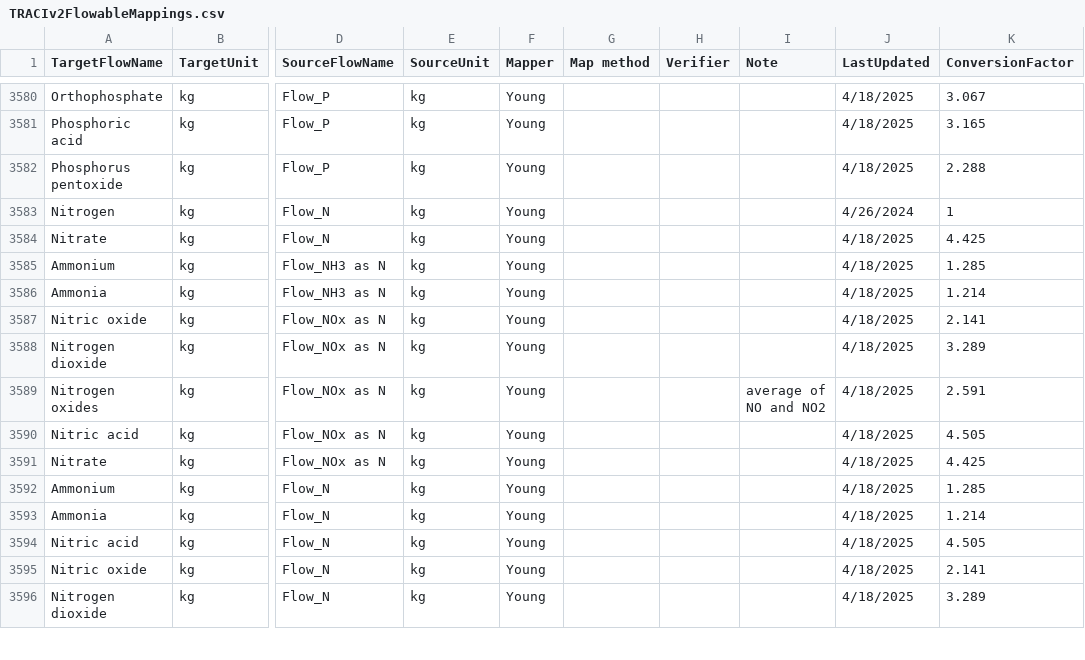
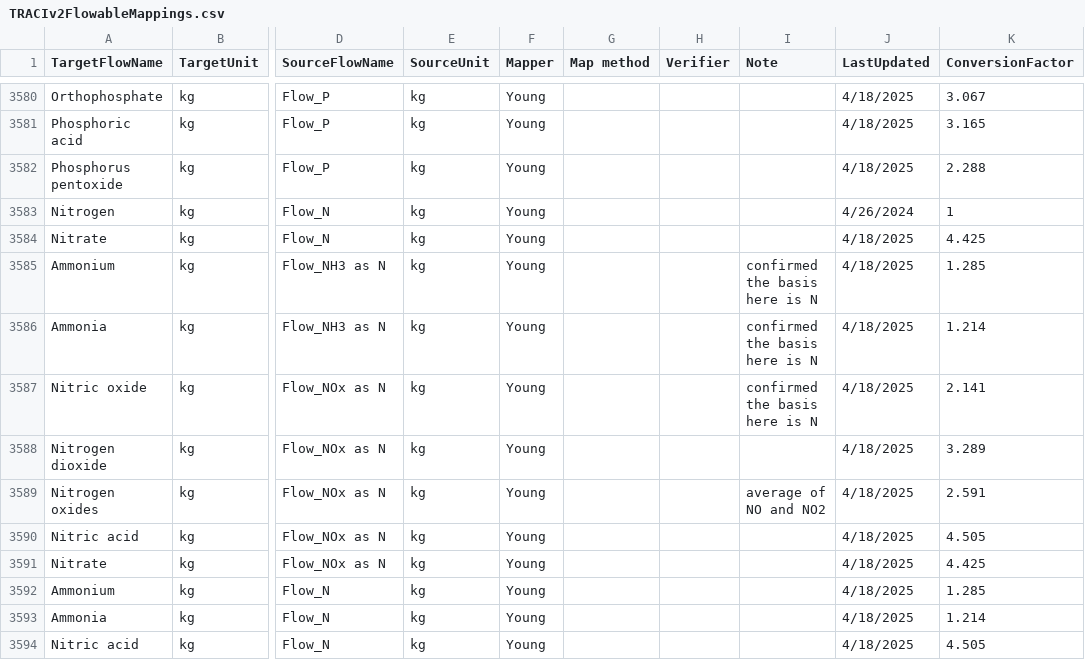
Before and after one commit to USEPA/fedelemflowlist, a CSV file: fedelemflowlist/input/mapping input/TRACIv2FlowableMappings.csv, drawn as a sheet; only a part is shown, gaps mark what is left out; the shorter side is filled out with more unchanged rows; the diff names each change by its address in the sheet, - before the commit and + after, or states it on an @@ line.

Commit message:
add note confirming N basis of all flows

```diff
--- a/fedelemflowlist/input/mapping input/TRACIv2FlowableMappings.csv
+++ b/fedelemflowlist/input/mapping input/TRACIv2FlowableMappings.csv
-I3585:I3587 (Note): (empty)
+I3585:I3587 (Note): confirmed the basis here is N
```
